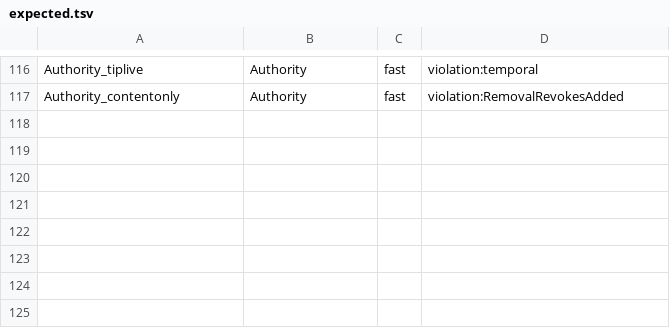
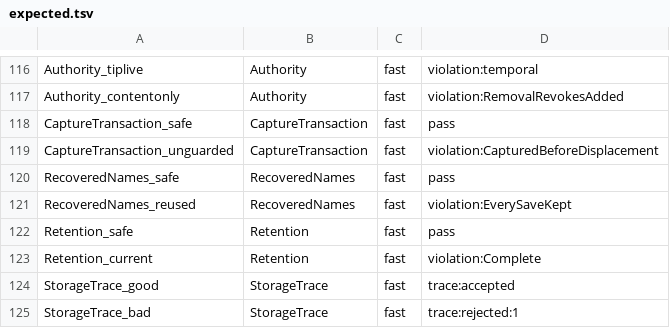
Before and after one commit to dont-feed-the/pigeon, a TSV file: models/tla/expected.tsv, drawn as a sheet; only a part is shown, gaps mark what is left out; the diff names each change by its address in the sheet, - before the commit and + after, or states it on an @@ line.

Commit message:
Preserve uncaptured saves and protect retained history

```diff
--- a/models/tla/expected.tsv
+++ b/models/tla/expected.tsv
+row 118: CaptureTransaction_safe | CaptureTransaction | fast | pass
+row 119: CaptureTransaction_unguarded | CaptureTransaction | fast | violation:CapturedBeforeDisplacement
+row 120: RecoveredNames_safe | RecoveredNames | fast | pass
+row 121: RecoveredNames_reused | RecoveredNames | fast | violation:EverySaveKept
+row 122: Retention_safe | Retention | fast | pass
+row 123: Retention_current | Retention | fast | violation:Complete
+row 124: StorageTrace_good | StorageTrace | fast | trace:accepted
+row 125: StorageTrace_bad | StorageTrace | fast | trace:rejected:1
```
Also changed, not shown: 48 other files.
